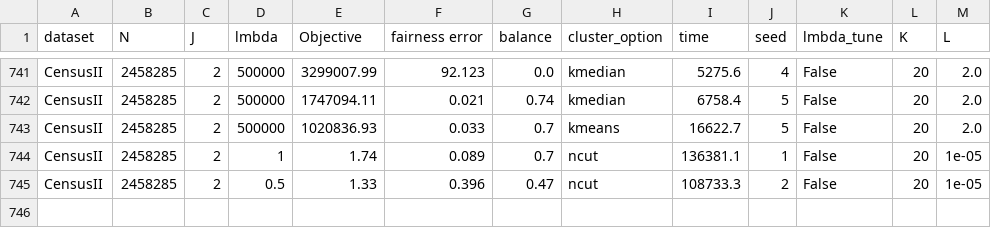
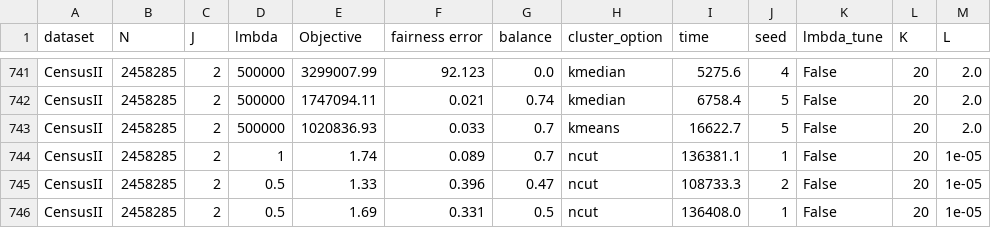
Before and after one commit to MarkiemarkF/FACT, a CSV file: outputs/results.csv, drawn as a sheet; only a part is shown, gaps mark what is left out; the diff names each change by its address in the sheet, - before the commit and + after, or states it on an @@ line.

Commit message:
added final CensusII Liptschitz result;

```diff
--- a/outputs/results.csv
+++ b/outputs/results.csv
+row 746: CensusII | 2458285 | 2 | 0.5 | 1.69 | 0.331 | 0.5 | ncut | 136408.0 | 1 | False | 20 | 1e-05
```
